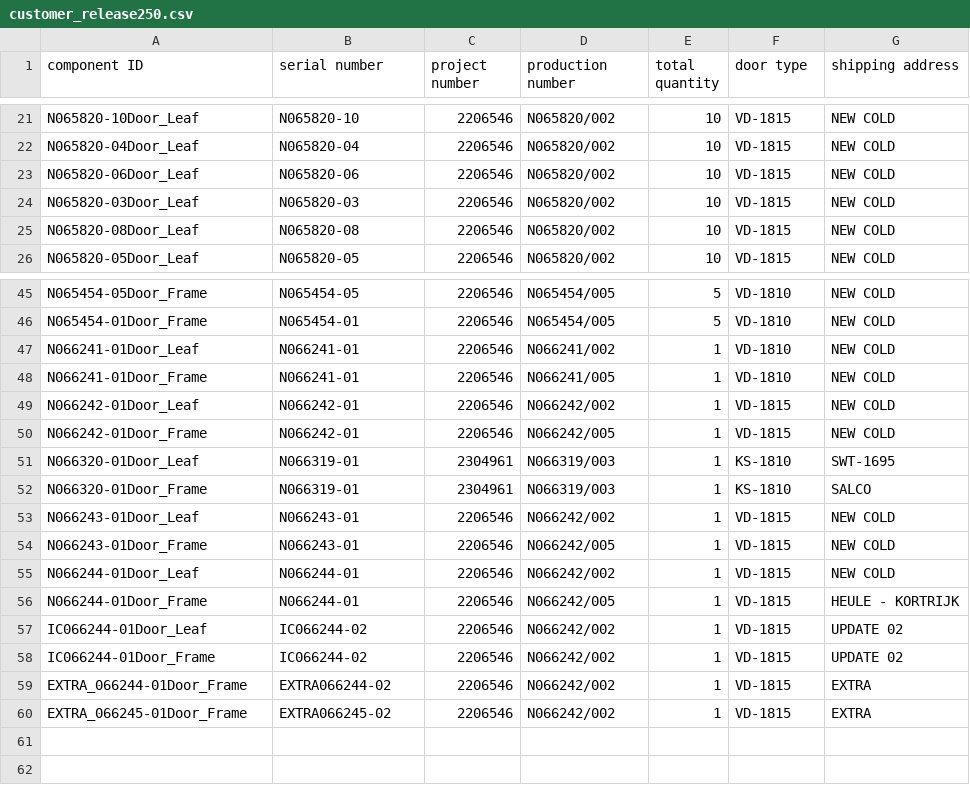
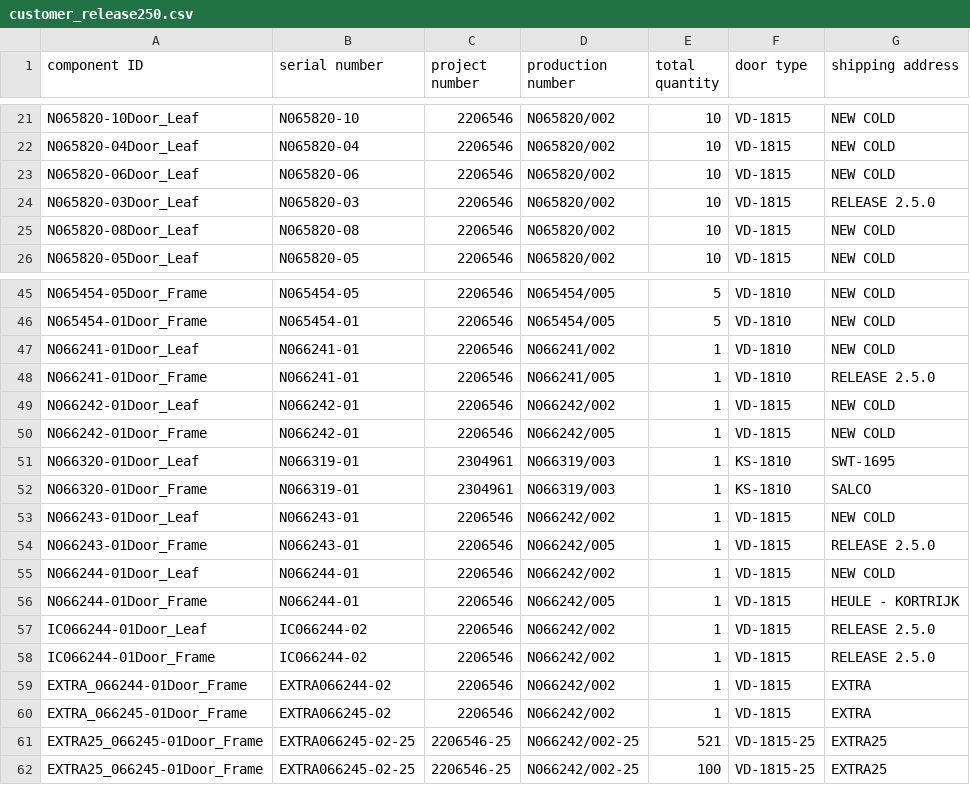
Before and after one commit to icolaes/csv, a CSV file: customer_release250.csv, drawn as a sheet; only a part is shown, gaps mark what is left out.

Commit message:
Update customer_release250.csv

```diff
--- a/customer_release250.csv
+++ b/customer_release250.csv
@@ -23,3 +23,3 @@ N065820-04Door_Leaf,N065820-04,2206546,N065820/002,10,VD-1815,NEW COLD
 N065820-06Door_Leaf,N065820-06,2206546,N065820/002,10,VD-1815,NEW COLD
-N065820-03Door_Leaf,N065820-03,2206546,N065820/002,10,VD-1815,NEW COLD
+N065820-03Door_Leaf,N065820-03,2206546,N065820/002,10,VD-1815,RELEASE 2.5.0
 N065820-08Door_Leaf,N065820-08,2206546,N065820/002,10,VD-1815,NEW COLD
@@ -47,3 +47,3 @@ N065454-01Door_Frame,N065454-01,2206546,N065454/005,5,VD-1810,NEW COLD
 N066241-01Door_Leaf,N066241-01,2206546,N066241/002,1,VD-1810,NEW COLD
-N066241-01Door_Frame,N066241-01,2206546,N066241/005,1,VD-1810,NEW COLD
+N066241-01Door_Frame,N066241-01,2206546,N066241/005,1,VD-1810,RELEASE 2.5.0
 N066242-01Door_Leaf,N066242-01,2206546,N066242/002,1,VD-1815,NEW COLD
@@ -53,8 +53,10 @@ N066320-01Door_Frame,N066319-01,2304961,N066319/003,1,KS-1810,SALCO
 N066243-01Door_Leaf,N066243-01,2206546,N066242/002,1,VD-1815,NEW COLD
-N066243-01Door_Frame,N066243-01,2206546,N066242/005,1,VD-1815,NEW COLD
+N066243-01Door_Frame,N066243-01,2206546,N066242/005,1,VD-1815,RELEASE 2.5.0
 N066244-01Door_Leaf,N066244-01,2206546,N066242/002,1,VD-1815,NEW COLD
 N066244-01Door_Frame,N066244-01,2206546,N066242/005,1,VD-1815,HEULE - KORTRIJK
-IC066244-01Door_Leaf,IC066244-02,2206546,N066242/002,1,VD-1815,UPDATE 02
-IC066244-01Door_Frame,IC066244-02,2206546,N066242/002,1,VD-1815,UPDATE 02
+IC066244-01Door_Leaf,IC066244-02,2206546,N066242/002,1,VD-1815,RELEASE 2.5.0
+IC066244-01Door_Frame,IC066244-02,2206546,N066242/002,1,VD-1815,RELEASE 2.5.0
 EXTRA_066244-01Door_Frame,EXTRA066244-02,2206546,N066242/002,1,VD-1815,EXTRA
 EXTRA_066245-01Door_Frame,EXTRA066245-02,2206546,N066242/002,1,VD-1815,EXTRA
+EXTRA25_066245-01Door_Frame,EXTRA066245-02-25,2206546-25,N066242/002-25,521,VD-1815-25,EXTRA25
+EXTRA25_066245-01Door_Frame,EXTRA066245-02-25,2206546-25,N066242/002-25,100,VD-1815-25,EXTRA25
```
